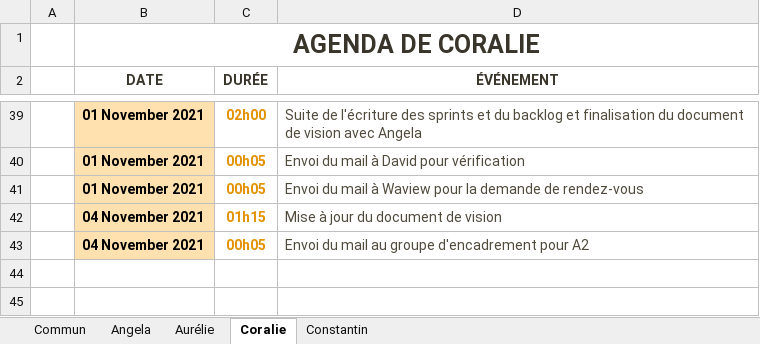
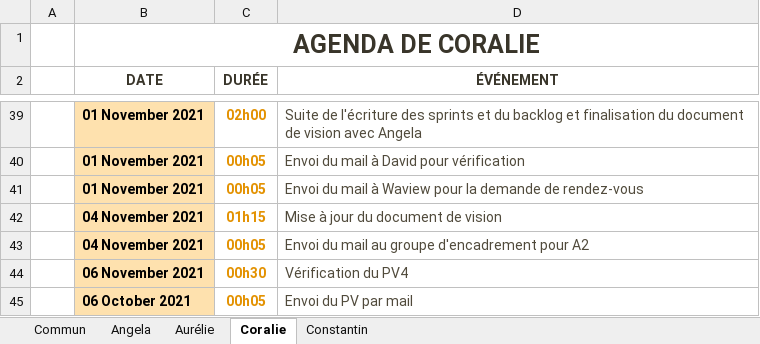
Before and after one commit to ConstantinHrrmn/WavContact, an Excel workbook: Documents/0_Journal_de_bord.xlsx, sheet Coralie, drawn as a sheet; only a part is shown, gaps mark what is left out; values as stored, in another font and other column widths than the file's, no borders; table styles not drawn; the diff names each change by its address in the sheet, - before the commit and + after, or states it on an @@ line.

Commit message:
Update 0_Journal_de_bord.xlsx

```diff
--- a/Documents/0_Journal_de_bord.xlsx (sheet Coralie)
+++ b/Documents/0_Journal_de_bord.xlsx (sheet Coralie)
+row 44:  | 06 November 2021 | 00h30 | Vérification du PV4
+row 45:  | 06 October 2021 | 00h05 | Envoi du PV par mail
```
Also changed, not shown: sheet Commun.
